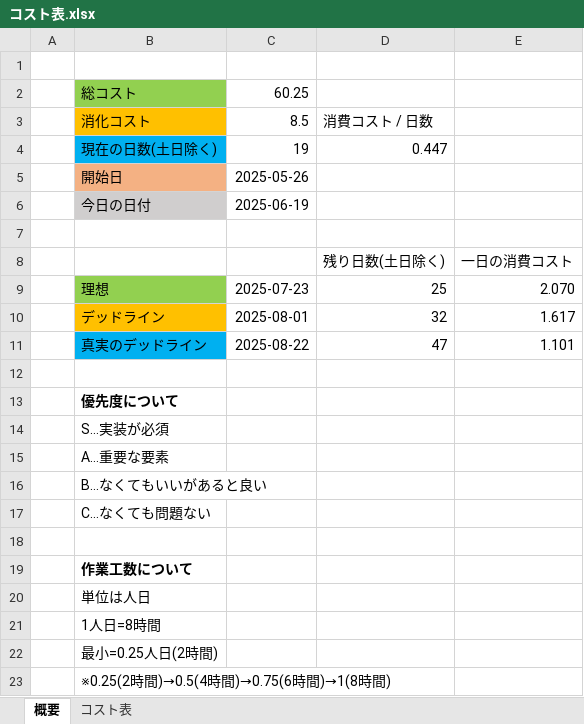
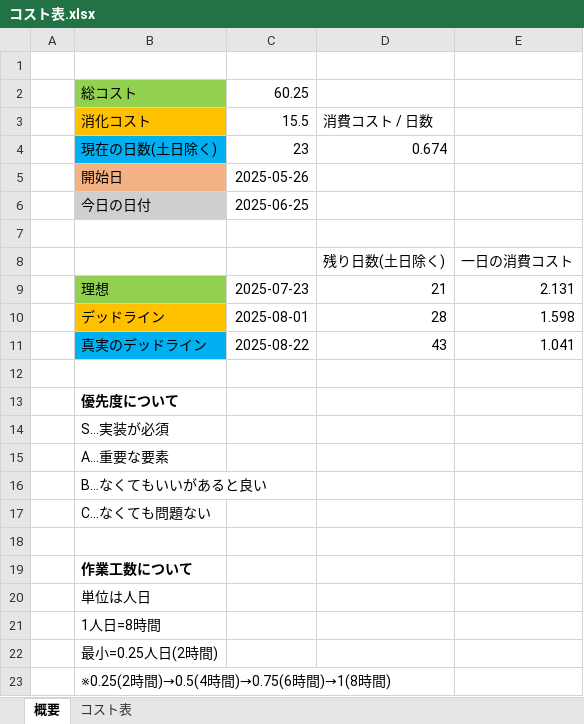
Before and after one commit to keishiF/3DGame202509, an Excel workbook: 3DGame202509/その他作業/コスト表.xlsx, sheet 概要, drawn as a sheet; values as stored, in another font and other column widths than the file's, no borders; the diff names each change by its address in the sheet, - before the commit and + after, or states it on an @@ line.

```diff
--- a/3DGame202509/その他作業/コスト表.xlsx (sheet 概要)
+++ b/3DGame202509/その他作業/コスト表.xlsx (sheet 概要)
-C3: 8.5
+C3: 15.5
-C4: 19
+C4: 23
-D4: 0.447
+D4: 0.674
-C6: 2025-06-19
+C6: 2025-06-25
-D9: 25
+D9: 21
-E9: 2.070
+E9: 2.131
-D10: 32
+D10: 28
-E10: 1.617
+E10: 1.598
-D11: 47
+D11: 43
-E11: 1.101
+E11: 1.041
```
Also changed, not shown: sheet コスト表, 2 other files.
